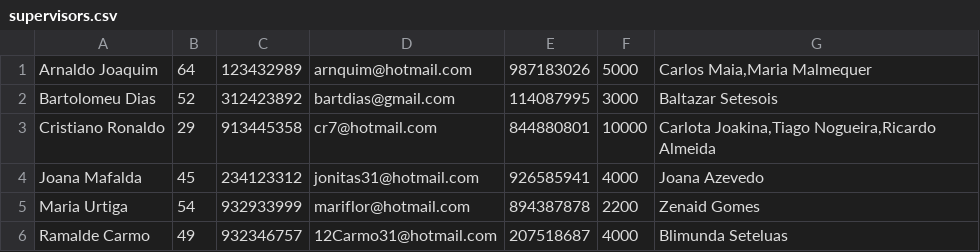
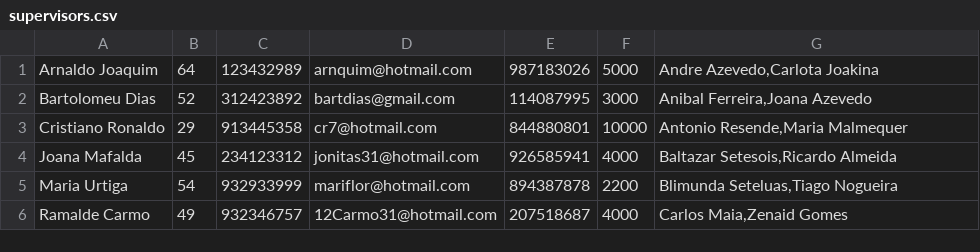
Before and after one commit to ei12134/library, a CSV file: doc/csv/supervisors.csv, drawn as a sheet.

```diff
--- a/doc/csv/supervisors.csv
+++ b/doc/csv/supervisors.csv
@@ -1,6 +1,6 @@
-Arnaldo Joaquim;64;123432989;arnquim@hotmail.com;987183026;5000;Carlos Maia,Maria Malmequer
-Bartolomeu Dias;52;312423892;bartdias@gmail.com;114087995;3000;Baltazar Setesois
-Cristiano Ronaldo;29;913445358;cr7@hotmail.com;844880801;10000;Carlota Joakina,Tiago Nogueira,Ricardo Almeida
-Joana Mafalda;45;234123312;jonitas31@hotmail.com;926585941;4000;Joana Azevedo
-Maria Urtiga;54;932933999;mariflor@hotmail.com;894387878;2200;Zenaid Gomes
-Ramalde Carmo;49;932346757;12Carmo31@hotmail.com;207518687;4000;Blimunda Seteluas
+Arnaldo Joaquim;64;123432989;arnquim@hotmail.com;987183026;5000;Andre Azevedo,Carlota Joakina
+Bartolomeu Dias;52;312423892;bartdias@gmail.com;114087995;3000;Anibal Ferreira,Joana Azevedo
+Cristiano Ronaldo;29;913445358;cr7@hotmail.com;844880801;10000;Antonio Resende,Maria Malmequer
+Joana Mafalda;45;234123312;jonitas31@hotmail.com;926585941;4000;Baltazar Setesois,Ricardo Almeida
+Maria Urtiga;54;932933999;mariflor@hotmail.com;894387878;2200;Blimunda Seteluas,Tiago Nogueira
+Ramalde Carmo;49;932346757;12Carmo31@hotmail.com;207518687;4000;Carlos Maia,Zenaid Gomes
```
Also changed, not shown: doc/csv/books.csv, doc/csv/readers.csv, 6 other files.
